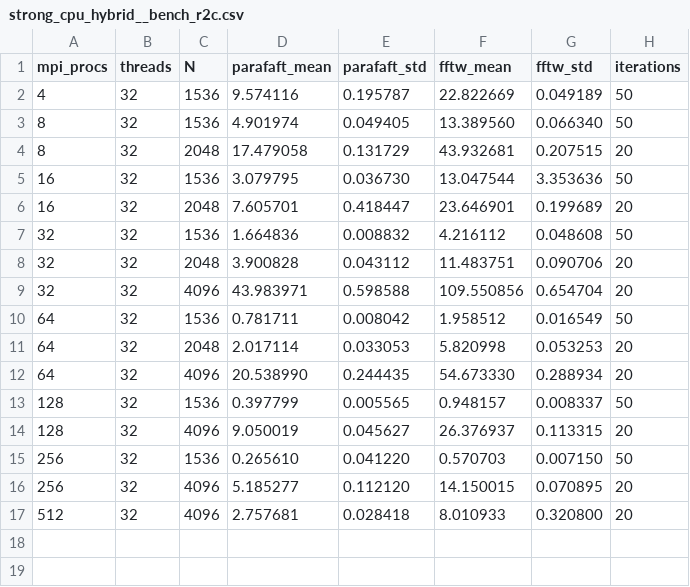
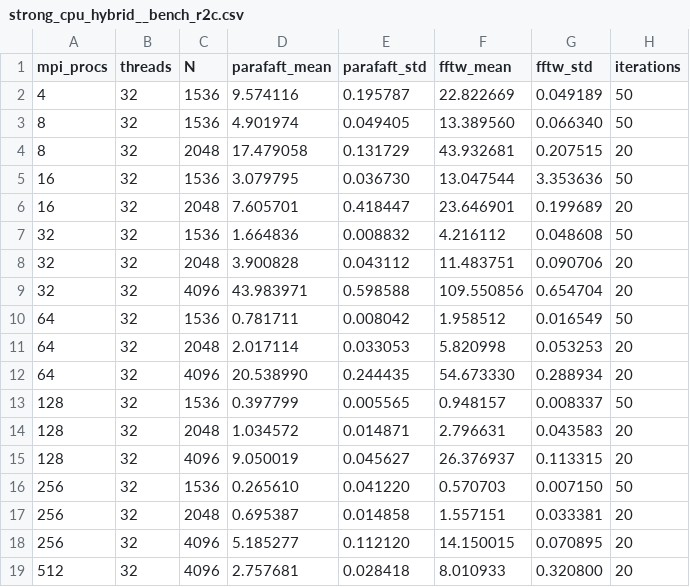
Before and after one commit to cosmolattice/parafaft, a CSV file: benchmark/cluster/results/strong_cpu_hybrid__bench_r2c.csv, drawn as a sheet.

```diff
--- a/benchmark/cluster/results/strong_cpu_hybrid__bench_r2c.csv
+++ b/benchmark/cluster/results/strong_cpu_hybrid__bench_r2c.csv
@@ -13,4 +13,6 @@ mpi_procs,threads,N,parafaft_mean,parafaft_std,fftw_mean,fftw_std,iterations
 128,32,1536,0.397799,0.005565,0.948157,0.008337,50
+128,32,2048,1.034572,0.014871,2.796631,0.043583,20
 128,32,4096,9.050019,0.045627,26.376937,0.113315,20
 256,32,1536,0.265610,0.041220,0.570703,0.007150,50
+256,32,2048,0.695387,0.014858,1.557151,0.033381,20
 256,32,4096,5.185277,0.112120,14.150015,0.070895,20
```
Also changed, not shown: benchmark/cluster/results/strong_cpu__bench_r2c.csv, benchmark/cluster/results/strong_gpu__bench_r2c_cuda.csv, 6 other files.
